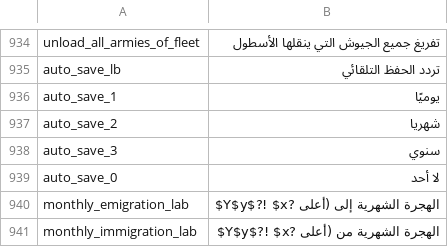
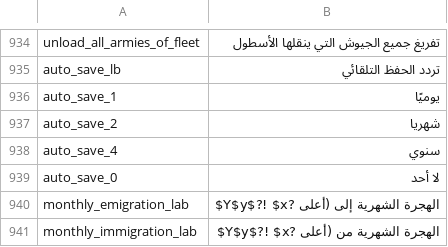
Before and after one commit to Nivaturimika/Katerina-Engine, a CSV file: assets/localisation/ar_AR/alice.csv, drawn as a sheet; only a part is shown, gaps mark what is left out.

```diff
--- a/assets/localisation/ar_AR/alice.csv
+++ b/assets/localisation/ar_AR/alice.csv
@@ -937,3 +937,3 @@ auto_save_1;يوميًا
 auto_save_2;شهريا
-auto_save_3;سنوي
+auto_save_4;سنوي
 auto_save_0;لا أحد
```
Also changed, not shown: assets/localisation/de_DE/alice.csv, assets/localisation/en_US/alice.csv, 11 other files.
